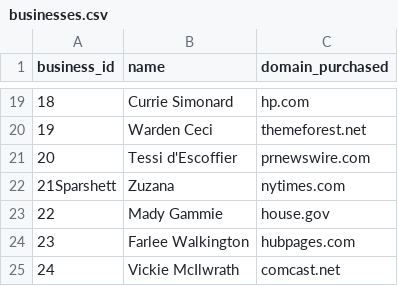
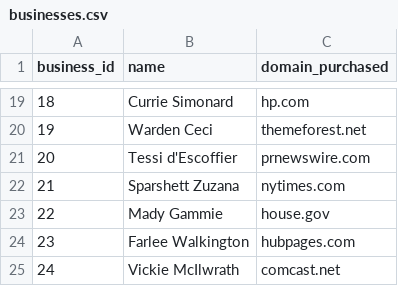
Before and after one commit to SaxenaSim/neo4jGraphDatabase, a CSV file: data/businesses.csv, drawn as a sheet; only a part is shown, gaps mark what is left out; removed rows and columns are numbered as before the commit, all else as after; the diff names each change by its address in the sheet, - before the commit and + after, or states it on an @@ line.

```diff
--- a/data/businesses.csv
+++ b/data/businesses.csv
-row 22: 21Sparshett | Zuzana | nytimes.com
+row 22: 21 | Sparshett Zuzana | nytimes.com
```
Also changed, not shown: data/consumers.csv, 2 other files.
